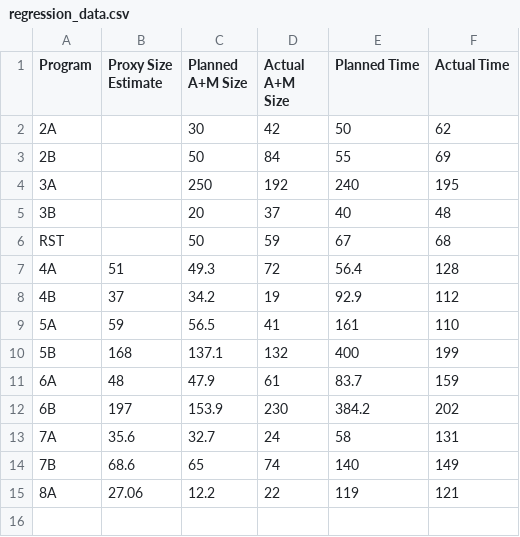
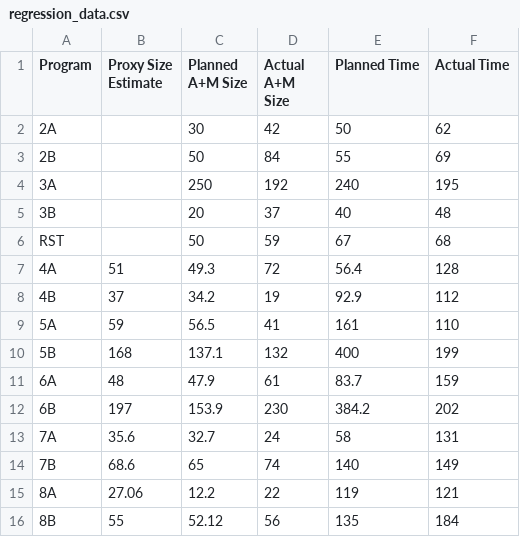
Before and after one commit to etscrivner/dse, a CSV file: data/regression_data.csv, drawn as a sheet; the diff names each change by its address in the sheet, - before the commit and + after, or states it on an @@ line.

```diff
--- a/data/regression_data.csv
+++ b/data/regression_data.csv
+row 16: 8B | 55 | 52.12 | 56 | 135 | 184
```
Also changed, not shown: data/function_sizes.csv, data/object_sizes.csv, 1 other file.
